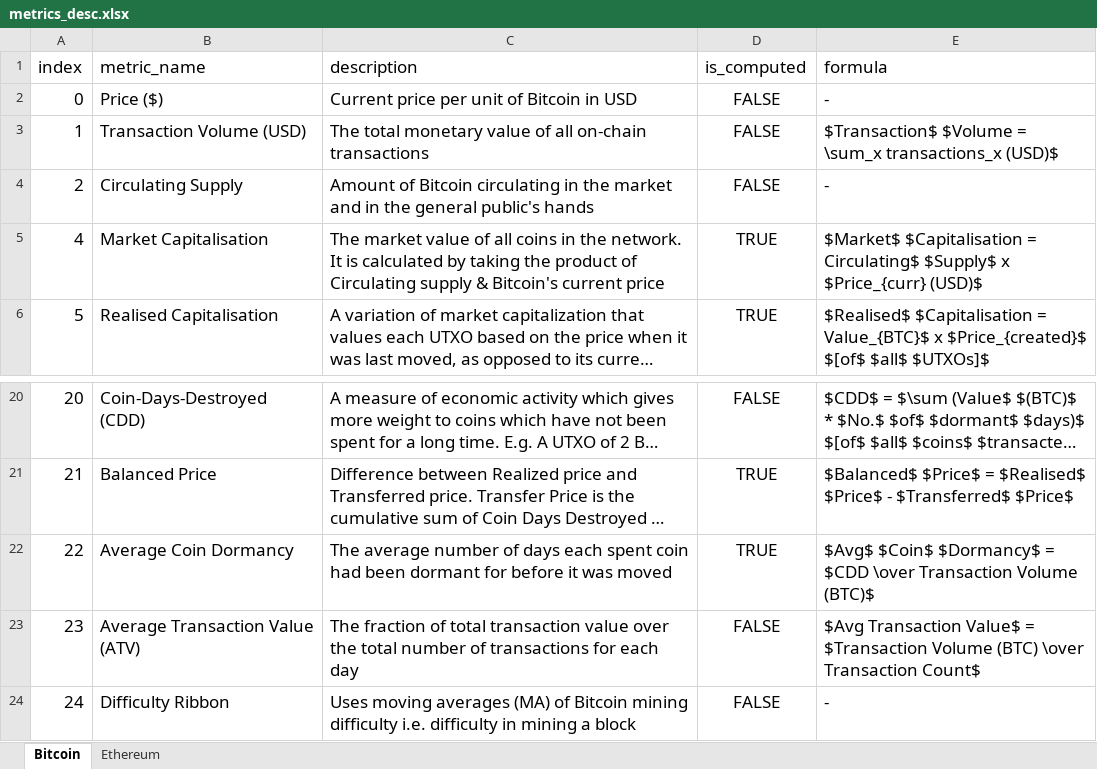
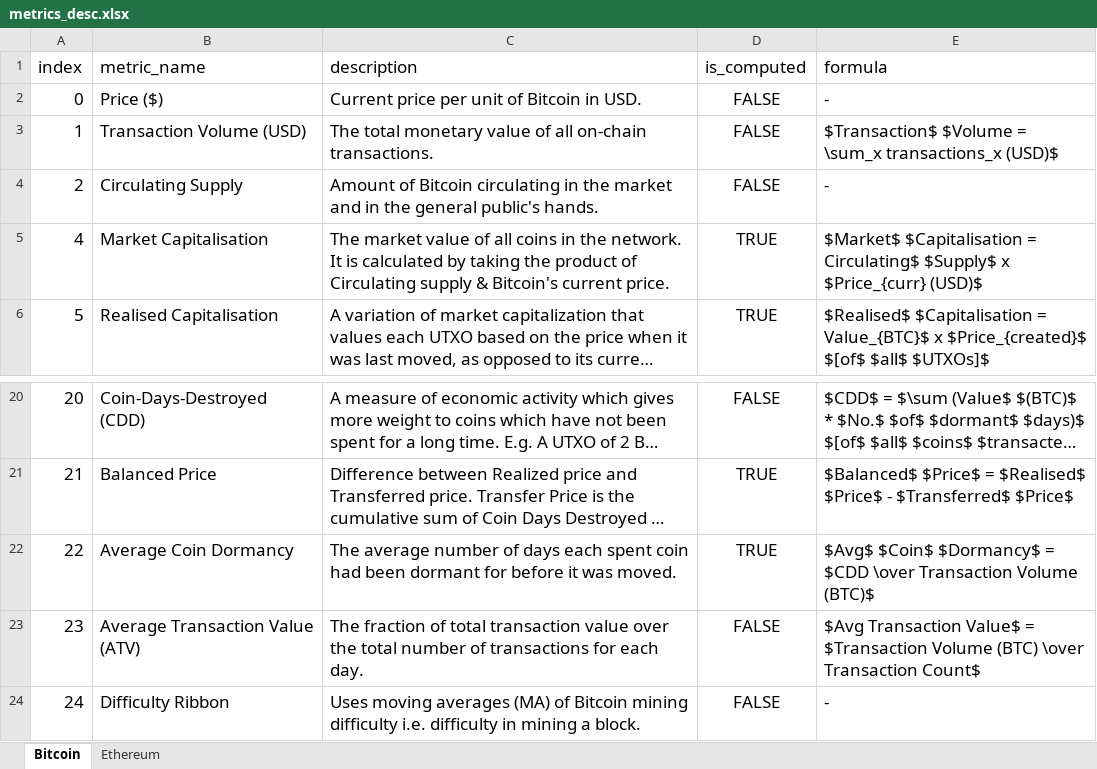
Before and after one commit to xeptagondev/xep-onchain-analytics, an Excel workbook: Frontend/webapp/assets/metrics_desc.xlsx, sheet Bitcoin, drawn as a sheet; only a part is shown, gaps mark what is left out; long unchanged cells end in …; values as stored, in another font and other column widths than the file's, no borders; the diff names each change by its address in the sheet, - before the commit and + after, or states it on an @@ line.

Commit message:
Updating metrics description

```diff
--- a/Frontend/webapp/assets/metrics_desc.xlsx (sheet Bitcoin)
+++ b/Frontend/webapp/assets/metrics_desc.xlsx (sheet Bitcoin)
-C2 (description): Current price per unit of Bitcoin in USD
+C2 (description): Current price per unit of Bitcoin in USD.
-C3 (description): …all on-chain transactions
+C3 (description): …all on-chain transactions.
-C4 (description): …general public's hands
+C4 (description): …general public's hands.
-C5 (description): …Bitcoin's current price
+C5 (description): …Bitcoin's current price.
-C22 (description): …it was moved
+C22 (description): …it was moved.
-C23 (description): …for each day
+C23 (description): …for each day.
-C24 (description): …mining a block
+C24 (description): …mining a block.
```
Also changed, not shown: sheet Ethereum.
